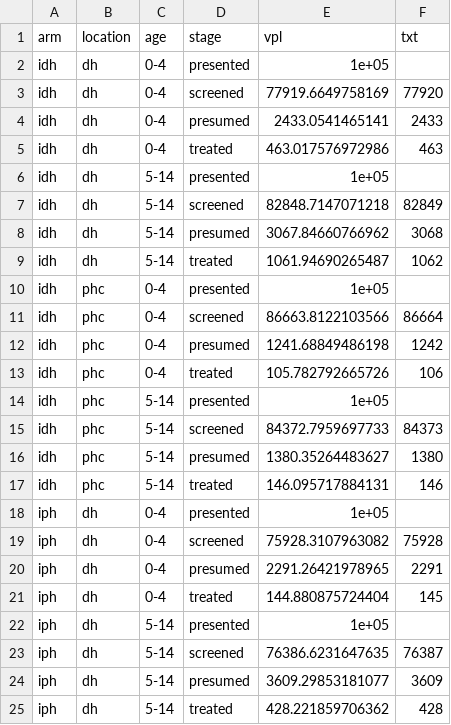
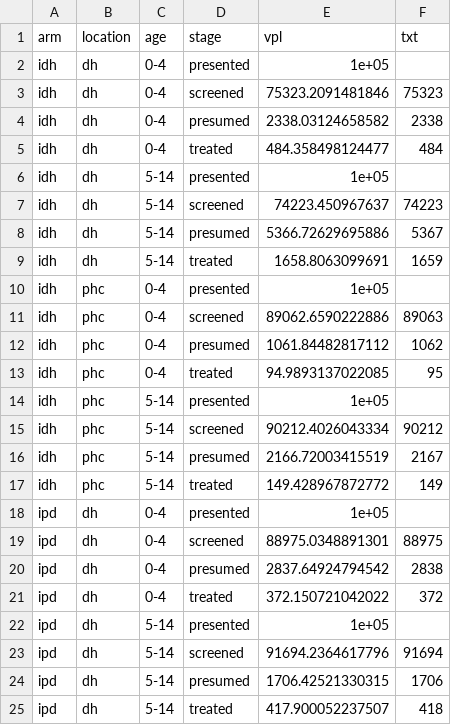
Before and after one commit to petedodd/TBSdecent, a CSV file: indata/DD.csv, drawn as a sheet; only a part is shown; the shorter side is filled out with more unchanged rows; the diff covers the shown part only.

```diff
--- a/indata/DD.csv
+++ b/indata/DD.csv
@@ -2,16 +2,24 @@ arm,location,age,stage,vpl,txt
 idh,dh,0-4,presented,1e+05,
-idh,dh,0-4,screened,77919.6649758169,77920
-idh,dh,0-4,presumed,2433.0541465141,2433
-idh,dh,0-4,treated,463.017576972986,463
+idh,dh,0-4,screened,75323.2091481846,75323
+idh,dh,0-4,presumed,2338.03124658582,2338
+idh,dh,0-4,treated,484.358498124477,484
 idh,dh,5-14,presented,1e+05,
-idh,dh,5-14,screened,82848.7147071218,82849
-idh,dh,5-14,presumed,3067.84660766962,3068
-idh,dh,5-14,treated,1061.94690265487,1062
+idh,dh,5-14,screened,74223.450967637,74223
+idh,dh,5-14,presumed,5366.72629695886,5367
+idh,dh,5-14,treated,1658.8063099691,1659
 idh,phc,0-4,presented,1e+05,
-idh,phc,0-4,screened,86663.8122103566,86664
-idh,phc,0-4,presumed,1241.68849486198,1242
-idh,phc,0-4,treated,105.782792665726,106
+idh,phc,0-4,screened,89062.6590222886,89063
+idh,phc,0-4,presumed,1061.84482817112,1062
+idh,phc,0-4,treated,94.9893137022085,95
 idh,phc,5-14,presented,1e+05,
-idh,phc,5-14,screened,84372.7959697733,84373
-idh,phc,5-14,presumed,1380.35264483627,1380
-idh,phc,5-14,treated,146.095717884131,146
+idh,phc,5-14,screened,90212.4026043334,90212
+idh,phc,5-14,presumed,2166.72003415519,2167
+idh,phc,5-14,treated,149.428967872772,149
+ipd,dh,0-4,presented,1e+05,
+ipd,dh,0-4,screened,88975.0348891301,88975
+ipd,dh,0-4,presumed,2837.64924794542,2838
+ipd,dh,0-4,treated,372.150721042022,372
+ipd,dh,5-14,presented,1e+05,
+ipd,dh,5-14,screened,91694.2364617796,91694
+ipd,dh,5-14,presumed,1706.42521330315,1706
+ipd,dh,5-14,treated,417.900052237507,418
```
Also changed, not shown: 8 added rows and 8 edited cells elsewhere in this file, indata/DecentParms - distributions.csv, indata/TBS.DECENT.costs.csv, 1 other file.
